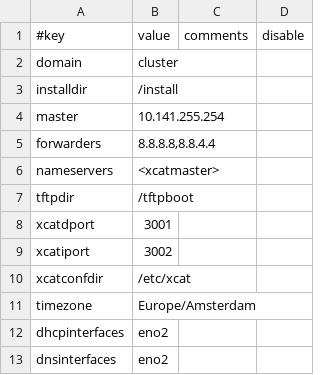
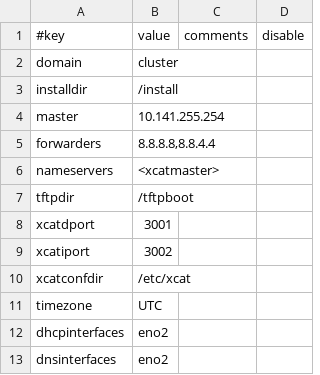
Before and after one commit to hicham-a/trinity, a CSV file: controller/xcat/tables/site.csv, drawn as a sheet.

Commit message:
Set timezone to UTC.

```diff
--- a/controller/xcat/tables/site.csv
+++ b/controller/xcat/tables/site.csv
@@ -10,3 +10,3 @@
 "xcatconfdir","/etc/xcat",,
-"timezone","Europe/Amsterdam",,
+"timezone","UTC",,
 "dhcpinterfaces","eno2",,
```
